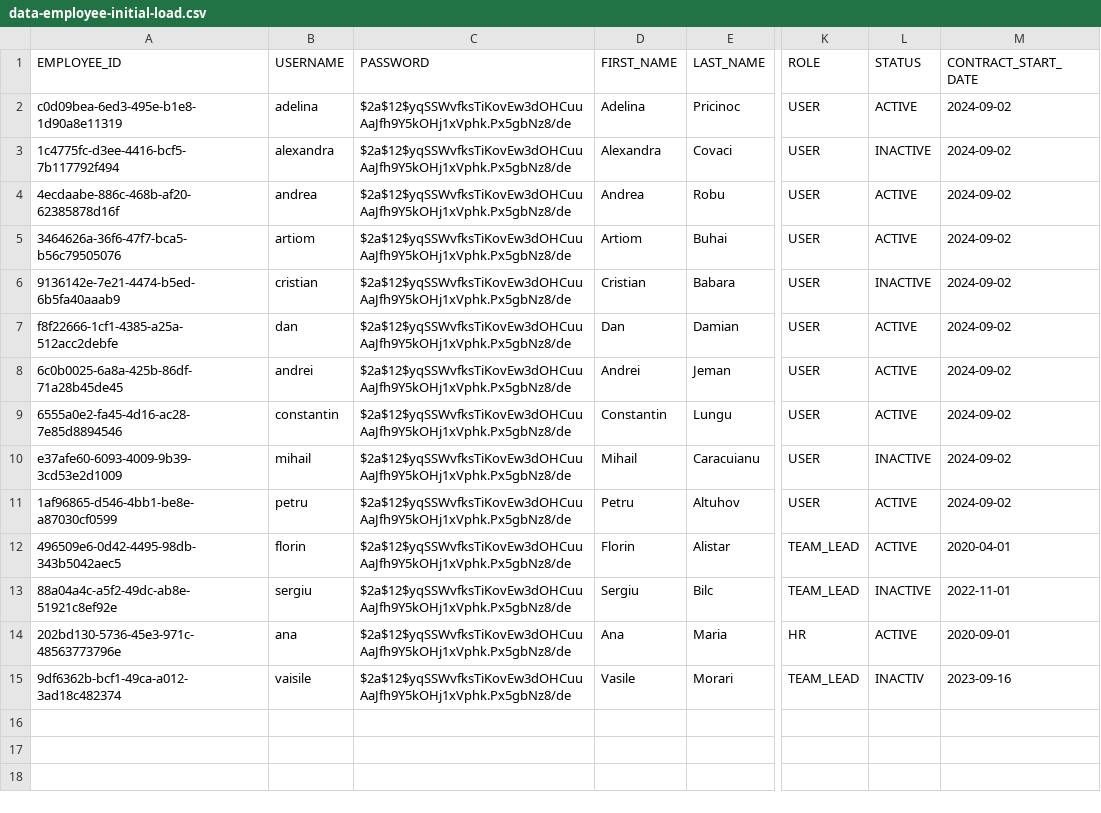
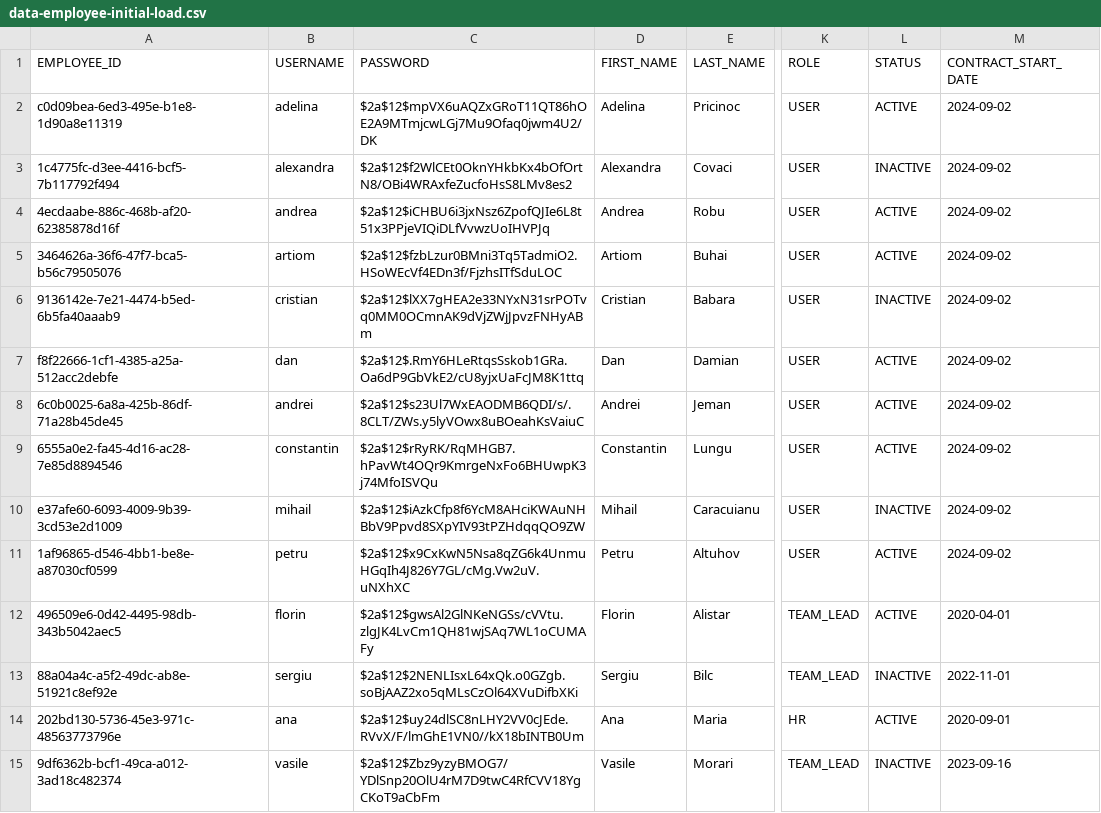
Before and after one commit to crisp-0136/axon-internship-BE, a CSV file: src/main/resources/db/changelog/includes/data-employee-initial-load.csv, drawn as a sheet; only a part is shown, gaps mark what is left out; the diff names each change by its address in the sheet, - before the commit and + after, or states it on an @@ line.

Commit message:
edited data-employee-initial-load.csv

```diff
--- a/src/main/resources/db/changelog/includes/data-employee-initial-load.csv
+++ b/src/main/resources/db/changelog/includes/data-employee-initial-load.csv
-C2 (PASSWORD): $2a$12$yqSSWvfksTiKovEw3dOHCuuAaJfh9Y5kOHj1xVphk.Px5gbNz8/de
+C2 (PASSWORD): $2a$12$mpVX6uAQZxGRoT11QT86hOE2A9MTmjcwLGj7Mu9Ofaq0jwm4U2/DK
-C3 (PASSWORD): $2a$12$yqSSWvfksTiKovEw3dOHCuuAaJfh9Y5kOHj1xVphk.Px5gbNz8/de
+C3 (PASSWORD): $2a$12$f2WlCEt0OknYHkbKx4bOfOrtN8/OBi4WRAxfeZucfoHsS8LMv8es2
-C4 (PASSWORD): $2a$12$yqSSWvfksTiKovEw3dOHCuuAaJfh9Y5kOHj1xVphk.Px5gbNz8/de
+C4 (PASSWORD): $2a$12$iCHBU6i3jxNsz6ZpofQJIe6L8t51x3PPjeVIQiDLfVvwzUoIHVPJq
-C5 (PASSWORD): $2a$12$yqSSWvfksTiKovEw3dOHCuuAaJfh9Y5kOHj1xVphk.Px5gbNz8/de
+C5 (PASSWORD): $2a$12$fzbLzur0BMni3Tq5TadmiO2.HSoWEcVf4EDn3f/FjzhsITfSduLOC
-C6 (PASSWORD): $2a$12$yqSSWvfksTiKovEw3dOHCuuAaJfh9Y5kOHj1xVphk.Px5gbNz8/de
+C6 (PASSWORD): $2a$12$lXX7gHEA2e33NYxN31srPOTvq0MM0OCmnAK9dVjZWjJpvzFNHyABm
-C7 (PASSWORD): $2a$12$yqSSWvfksTiKovEw3dOHCuuAaJfh9Y5kOHj1xVphk.Px5gbNz8/de
+C7 (PASSWORD): $2a$12$.RmY6HLeRtqsSskob1GRa.Oa6dP9GbVkE2/cU8yjxUaFcJM8K1ttq
-C8 (PASSWORD): $2a$12$yqSSWvfksTiKovEw3dOHCuuAaJfh9Y5kOHj1xVphk.Px5gbNz8/de
+C8 (PASSWORD): $2a$12$s23Ul7WxEAODMB6QDI/s/.8CLT/ZWs.y5lyVOwx8uBOeahKsVaiuC
-C9 (PASSWORD): $2a$12$yqSSWvfksTiKovEw3dOHCuuAaJfh9Y5kOHj1xVphk.Px5gbNz8/de
+C9 (PASSWORD): $2a$12$rRyRK/RqMHGB7.hPavWt4OQr9KmrgeNxFo6BHUwpK3j74MfoISVQu
-C10 (PASSWORD): $2a$12$yqSSWvfksTiKovEw3dOHCuuAaJfh9Y5kOHj1xVphk.Px5gbNz8/de
+C10 (PASSWORD): $2a$12$iAzkCfp8f6YcM8AHciKWAuNHBbV9Ppvd8SXpYIV93tPZHdqqQO9ZW
-C11 (PASSWORD): $2a$12$yqSSWvfksTiKovEw3dOHCuuAaJfh9Y5kOHj1xVphk.Px5gbNz8/de
+C11 (PASSWORD): $2a$12$x9CxKwN5Nsa8qZG6k4UnmuHGqIh4J826Y7GL/cMg.Vw2uV.uNXhXC
-C12 (PASSWORD): $2a$12$yqSSWvfksTiKovEw3dOHCuuAaJfh9Y5kOHj1xVphk.Px5gbNz8/de
+C12 (PASSWORD): $2a$12$gwsAl2GlNKeNGSs/cVVtu.zlgJK4LvCm1QH81wjSAq7WL1oCUMAFy
-C13 (PASSWORD): $2a$12$yqSSWvfksTiKovEw3dOHCuuAaJfh9Y5kOHj1xVphk.Px5gbNz8/de
+C13 (PASSWORD): $2a$12$2NENLIsxL64xQk.o0GZgb.soBjAAZ2xo5qMLsCzOl64XVuDifbXKi
-C14 (PASSWORD): $2a$12$yqSSWvfksTiKovEw3dOHCuuAaJfh9Y5kOHj1xVphk.Px5gbNz8/de
+C14 (PASSWORD): $2a$12$uy24dlSC8nLHY2VV0cJEde.RVvX/F/lmGhE1VN0//kX18bINTB0Um
-B15 (USERNAME): vaisile
+B15 (USERNAME): vasile
-C15 (PASSWORD): $2a$12$yqSSWvfksTiKovEw3dOHCuuAaJfh9Y5kOHj1xVphk.Px5gbNz8/de
+C15 (PASSWORD): $2a$12$Zbz9yzyBMOG7/YDlSnp20OlU4rM7D9twC4RfCVV18YgCKoT9aCbFm
-L15 (STATUS): INACTIV
+L15 (STATUS): INACTIVE
```
